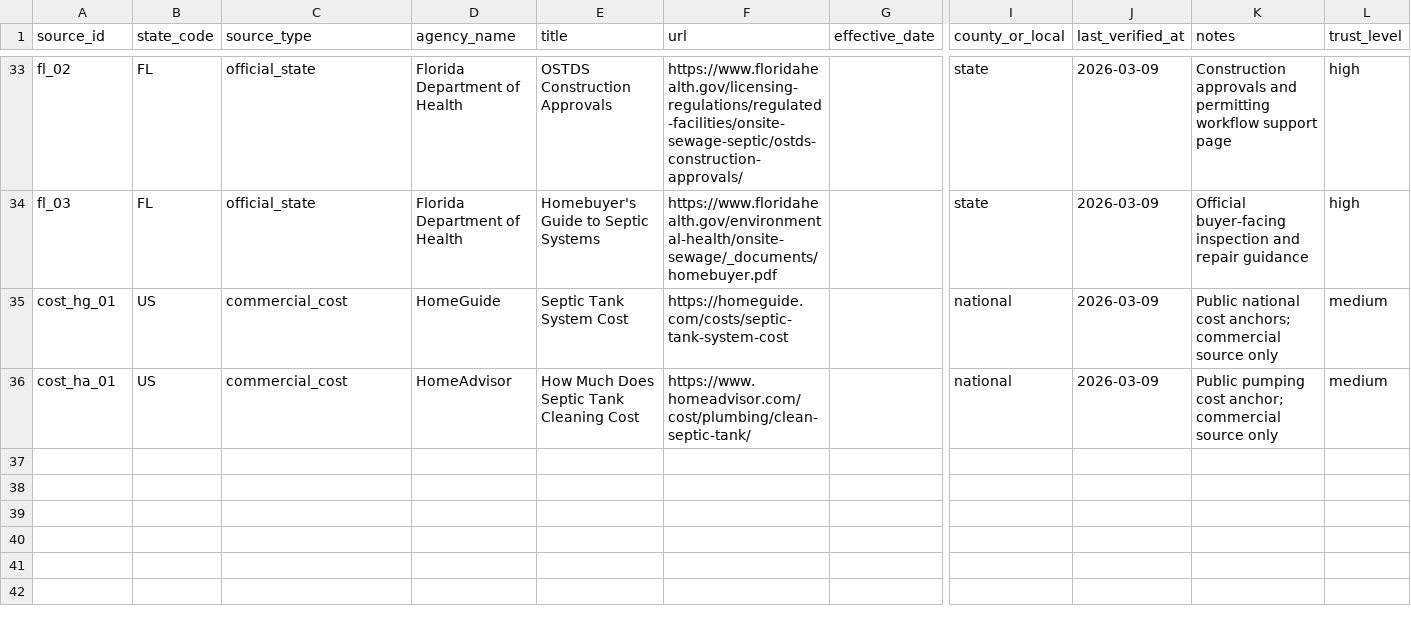
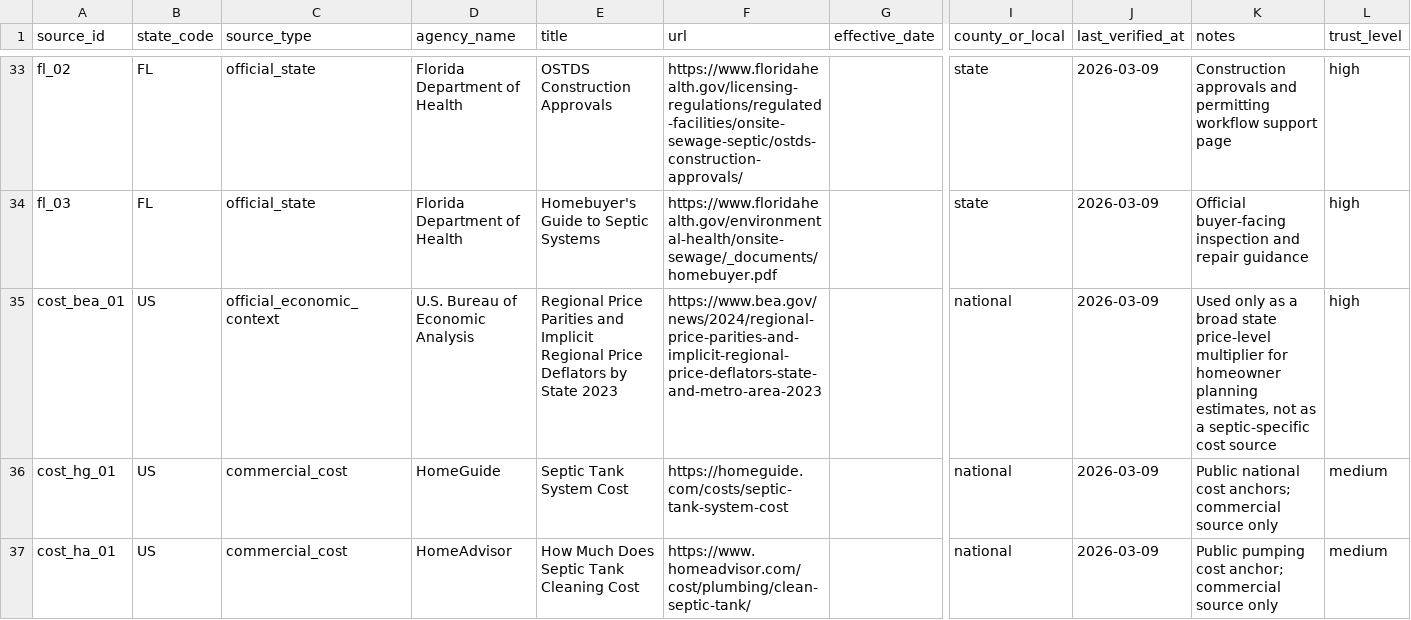
Before and after one commit to ichbinhyeok/septic, a CSV file: data/raw/source_registry.csv, drawn as a sheet; only a part is shown, gaps mark what is left out; rows hold the shown columns only; the diff names each change by its address in the sheet, - before the commit and + after, or states it on an @@ line.

Commit message:
Add trust pages and dedicated estimator routes

```diff
--- a/data/raw/source_registry.csv
+++ b/data/raw/source_registry.csv
+row 35: cost_bea_01 | US | official_economic_context | U.S. Bureau of Economic Analysis | Regional Price Parities and Implicit Regional Price Deflators by State 2023 | https://www.bea.gov/news/2024/regional-price-parities-and-implicit-regional-price-deflators-state-and-metro-area-2023 |  | national | 2026-03-09 | Used only as a broad state price-level multiplier for homeowner planning estimates, not as a septic-specific cost source | high
```
Also changed, not shown: 30 other files.
